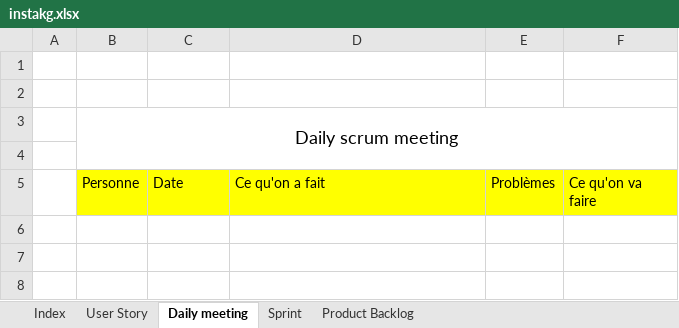
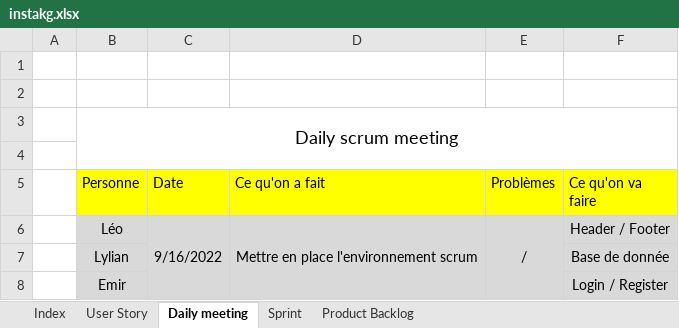
Before and after one commit to ilanmlq/instakg, an Excel workbook: instakg.xlsx, sheet Daily meeting, drawn as a sheet; values as stored, in another font and other column widths than the file's, no borders; the diff names each change by its address in the sheet, - before the commit and + after, or states it on an @@ line.

```diff
--- a/instakg.xlsx (sheet Daily meeting)
+++ b/instakg.xlsx (sheet Daily meeting)
+row 6:  | Léo | 9/16/2022 | Mettre en place l'environnement scrum | / | Header / Footer
+row 7:  | Lylian |  |  |  | Base de donnée
+row 8:  | Emir |  |  |  | Login / Register
```
Also changed, not shown: sheet Product Backlog, sheet User Story, sheet Index, sheet Sprint.
